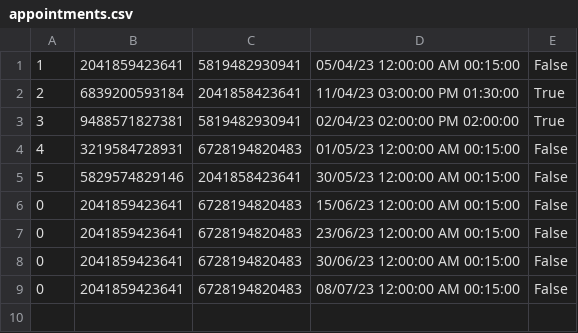
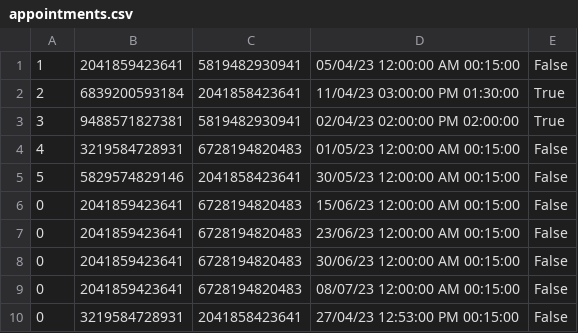
Before and after one commit to aleksaaaa02/HealthCare-CleanCode, a CSV file: HealthCare/Resource/appointments.csv, drawn as a sheet; the diff names each change by its address in the sheet, - before the commit and + after, or states it on an @@ line.

```diff
--- a/HealthCare/Resource/appointments.csv
+++ b/HealthCare/Resource/appointments.csv
+row 10: 0 | 3219584728931 | 2041858423641 | 27/04/23 12:53:00 PM 00:15:00 | False
```
Also changed, not shown: 1 other file.
